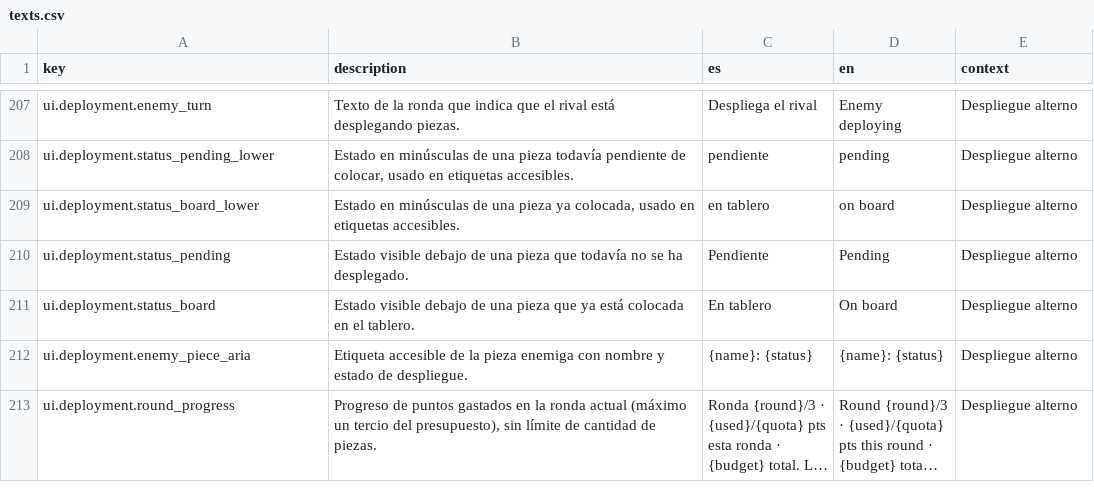
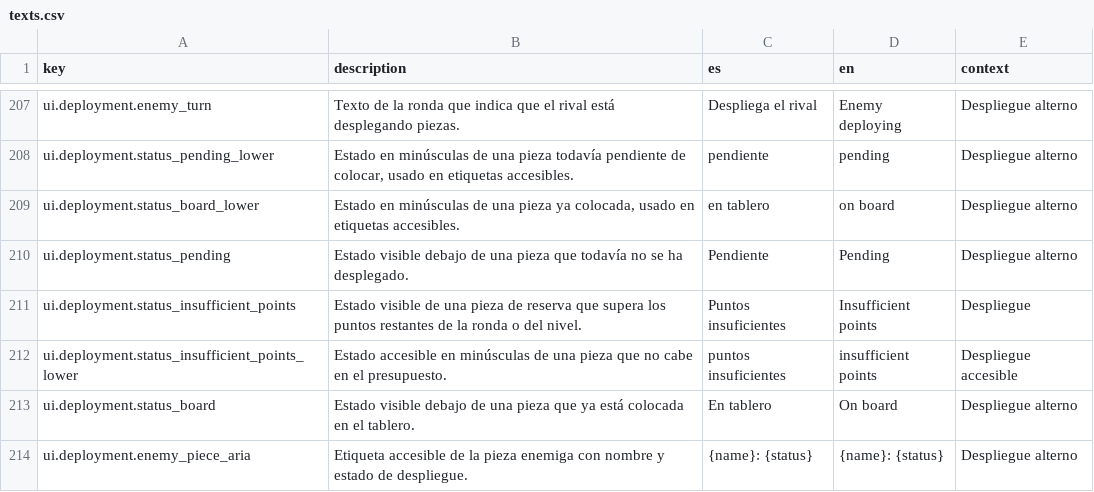
Before and after one commit to diegosdlc/Turn-Over, a CSV file: locales/texts.csv, drawn as a sheet; only a part is shown, gaps mark what is left out; the shorter side is filled out with more unchanged rows; long unchanged cells end in ….

Commit message:
Show insufficient deployment points: locales/texts.csv

```diff
--- a/locales/texts.csv
+++ b/locales/texts.csv
@@ -210,2 +210,4 @@
 "ui.deployment.status_pending","Estado visible debajo de una pieza que todavía no se ha desplegado.","Pendiente","Pending","Despliegue alterno"
+"ui.deployment.status_insufficient_points","Estado visible de una pieza de reserva que supera los puntos restantes de la ronda o del nivel.","Puntos insuficientes","Insufficient points","Despliegue"
+"ui.deployment.status_insufficient_points_lower","Estado accesible en minúsculas de una pieza que no cabe en el presupuesto.","puntos insuficientes","insufficient points","Despliegue accesible"
 "ui.deployment.status_board","Estado visible debajo de una pieza que ya está colocada en el tablero.","En tablero","On board","Despliegue alterno"
```
